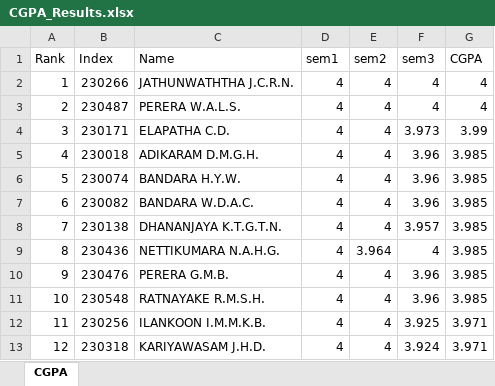
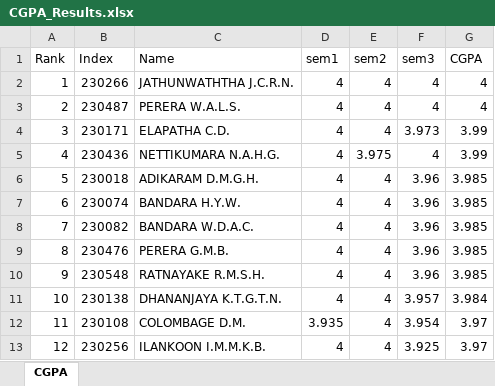
Before and after one commit to LGsekara1/CGPA-gen, an Excel workbook: output/CGPA_Results.xlsx, sheet CGPA, drawn as a sheet; only a part is shown; values as stored, in another font and other column widths than the file's, no borders; the diff covers the shown part only; the diff names each change by its address in the sheet, - before the commit and + after, or states it on an @@ line.

Commit message:
Update output Excel files for all semesters

```diff
--- a/output/CGPA_Results.xlsx (sheet CGPA)
+++ b/output/CGPA_Results.xlsx (sheet CGPA)
-B5 (Index): 230018
+B5 (Index): 230436
-C5 (Name): ADIKARAM D.M.G.H.
+C5 (Name): NETTIKUMARA N.A.H.G.
-E5 (sem2): 4
+E5 (sem2): 3.975
-F5 (sem3): 3.96
+F5 (sem3): 4
-G5 (CGPA): 3.985
+G5 (CGPA): 3.99
-B6 (Index): 230074
+B6 (Index): 230018
-C6 (Name): BANDARA H.Y.W.
+C6 (Name): ADIKARAM D.M.G.H.
-B7 (Index): 230082
+B7 (Index): 230074
-C7 (Name): BANDARA W.D.A.C.
+C7 (Name): BANDARA H.Y.W.
-B8 (Index): 230138
+B8 (Index): 230082
-C8 (Name): DHANANJAYA K.T.G.T.N.
+C8 (Name): BANDARA W.D.A.C.
-F8 (sem3): 3.957
+F8 (sem3): 3.96
-B9 (Index): 230436
+B9 (Index): 230476
-C9 (Name): NETTIKUMARA N.A.H.G.
+C9 (Name): PERERA G.M.B.
-E9 (sem2): 3.964
+E9 (sem2): 4
-F9 (sem3): 4
+F9 (sem3): 3.96
-B10 (Index): 230476
+B10 (Index): 230548
-C10 (Name): PERERA G.M.B.
+C10 (Name): RATNAYAKE R.M.S.H.
-B11 (Index): 230548
+B11 (Index): 230138
-C11 (Name): RATNAYAKE R.M.S.H.
+C11 (Name): DHANANJAYA K.T.G.T.N.
-F11 (sem3): 3.96
+F11 (sem3): 3.957
-G11 (CGPA): 3.985
+G11 (CGPA): 3.984
-B12 (Index): 230256
+B12 (Index): 230108
-C12 (Name): ILANKOON I.M.M.K.B.
+C12 (Name): COLOMBAGE D.M.
-D12 (sem1): 4
+D12 (sem1): 3.935
-F12 (sem3): 3.925
+F12 (sem3): 3.954
-G12:G13 (CGPA): 3.971
+G12:G13 (CGPA): 3.97
-B13 (Index): 230318
+B13 (Index): 230256
-C13 (Name): KARIYAWASAM J.H.D.
+C13 (Name): ILANKOON I.M.M.K.B.
-F13 (sem3): 3.924
+F13 (sem3): 3.925
```
Also changed, not shown: 250 edited cells elsewhere in this sheet, output/Results - sem1 (Extended).xlsx, output/Results - sem1.xlsx, 4 other files.
